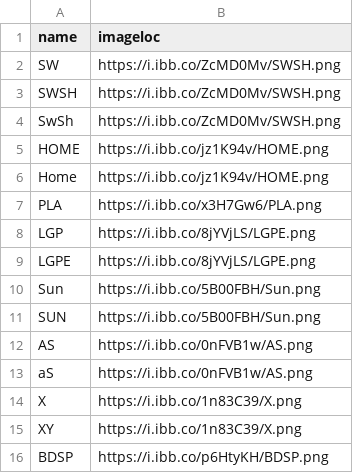
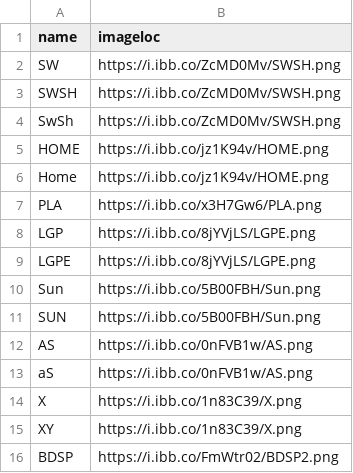
Before and after one commit to ngaisan/ngaisan.github.io, a CSV file: games.csv, drawn as a sheet.

Commit message:
Update games.csv

```diff
--- a/games.csv
+++ b/games.csv
@@ -15,2 +15,2 @@ X,https://i.ibb.co/1n83C39/X.png
 XY,https://i.ibb.co/1n83C39/X.png
-BDSP,https://i.ibb.co/p6HtyKH/BDSP.png
+BDSP,https://i.ibb.co/FmWtr02/BDSP2.png
```
